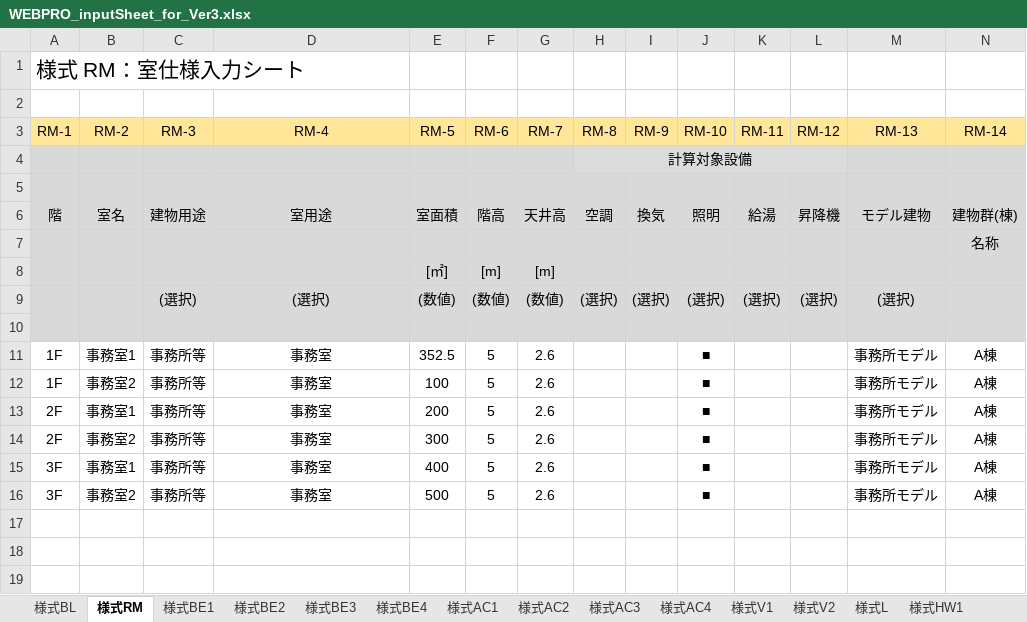
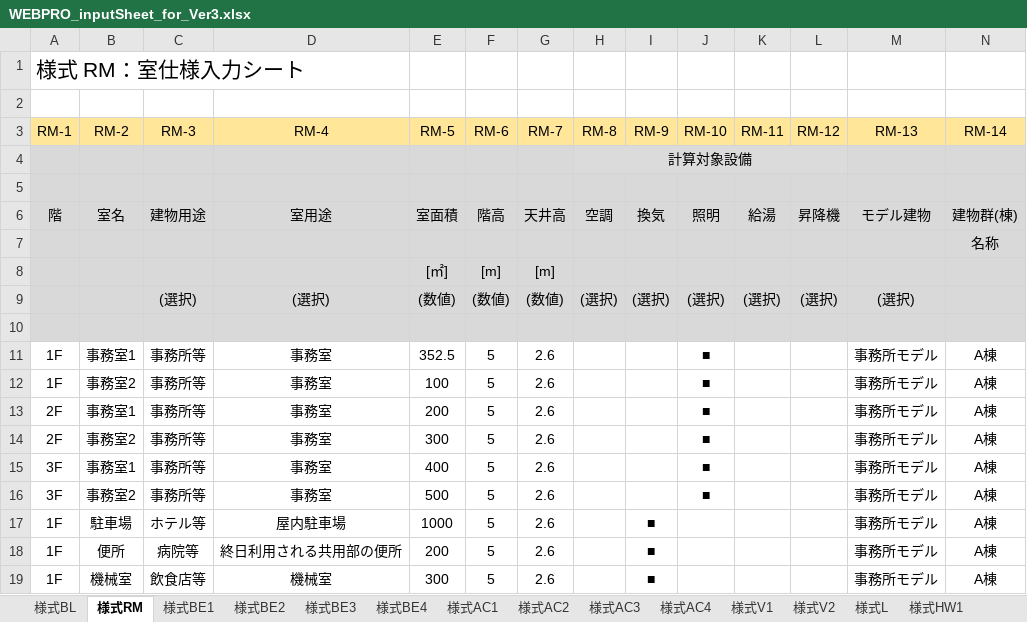
Before and after one commit to MasatoMiyata/builelib, an Excel workbook: sample/WEBPRO_inputSheet_for_Ver3.xlsx, sheet 様式RM, drawn as a sheet; only a part is shown; values as stored, in another font and other column widths than the file's, no borders; rows hold the shown columns only; the diff names each change by its address in the sheet, - before the commit and + after, or states it on an @@ line.

```diff
--- a/sample/WEBPRO_inputSheet_for_Ver3.xlsx (sheet 様式RM)
+++ b/sample/WEBPRO_inputSheet_for_Ver3.xlsx (sheet 様式RM)
+row 17: 1F | 駐車場 | ホテル等 | 屋内駐車場 | 1000 | 5 | 2.6 |  | ■ |  |  |  | 事務所モデル | A棟
+row 18: 1F | 便所 | 病院等 | 終日利用される共用部の便所 | 200 | 5 | 2.6 |  | ■ |  |  |  | 事務所モデル | A棟
+row 19: 1F | 機械室 | 飲食店等 | 機械室 | 300 | 5 | 2.6 |  | ■ |  |  |  | 事務所モデル | A棟
```
Also changed, not shown: sheet 様式V2, sheet 様式V1, sheet 様式BL, 4 other files.
